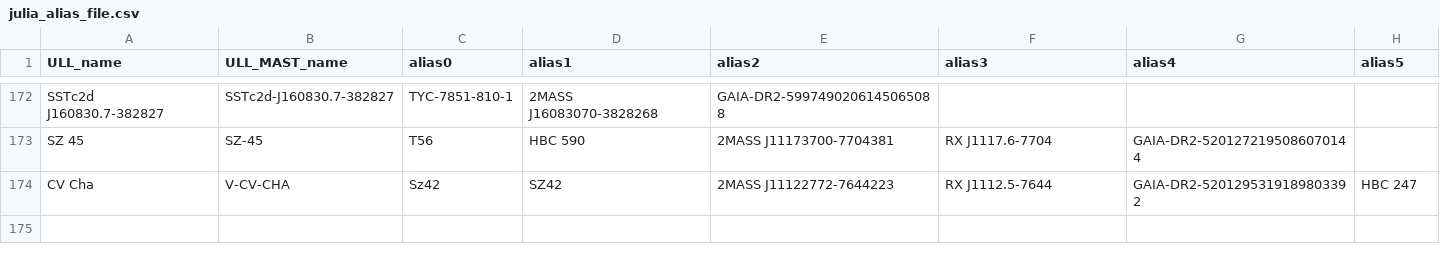
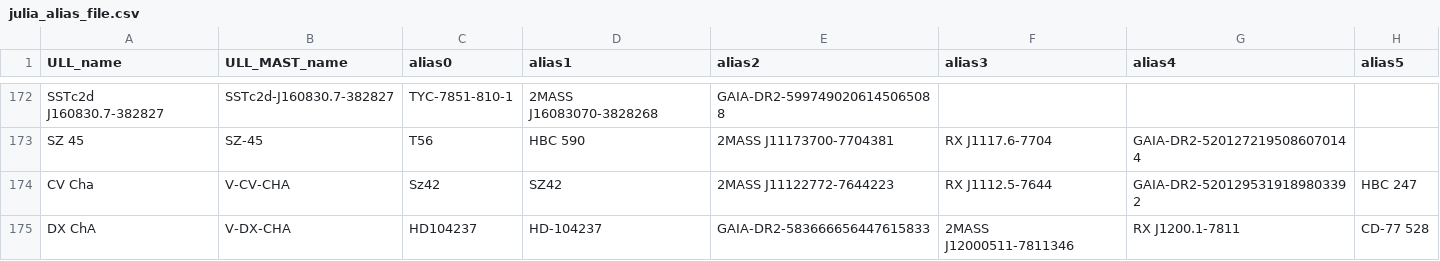
Before and after one commit to spacetelescope/ullyses-utils, a CSV file: utils/data/target_metadata/julia_alias_file.csv, drawn as a sheet; only a part is shown, gaps mark what is left out.

Commit message:
Update julia_alias_file.csv

```diff
--- a/utils/data/target_metadata/julia_alias_file.csv
+++ b/utils/data/target_metadata/julia_alias_file.csv
@@ -174 +174,2 @@ SZ 45, SZ-45, T56, HBC 590, 2MASS J11173700-7704381, RX J1117.6-7704, GAIA-DR2-5
 CV Cha, V-CV-CHA, Sz42, SZ42, 2MASS J11122772-7644223, RX J1112.5-7644, GAIA-DR2-5201295319189803392, HBC 247
+DX ChA, V-DX-CHA, HD104237, HD-104237, GAIA-DR2-583666656447615833, 2MASS J12000511-7811346, RX J1200.1-7811, CD-77 528
```
